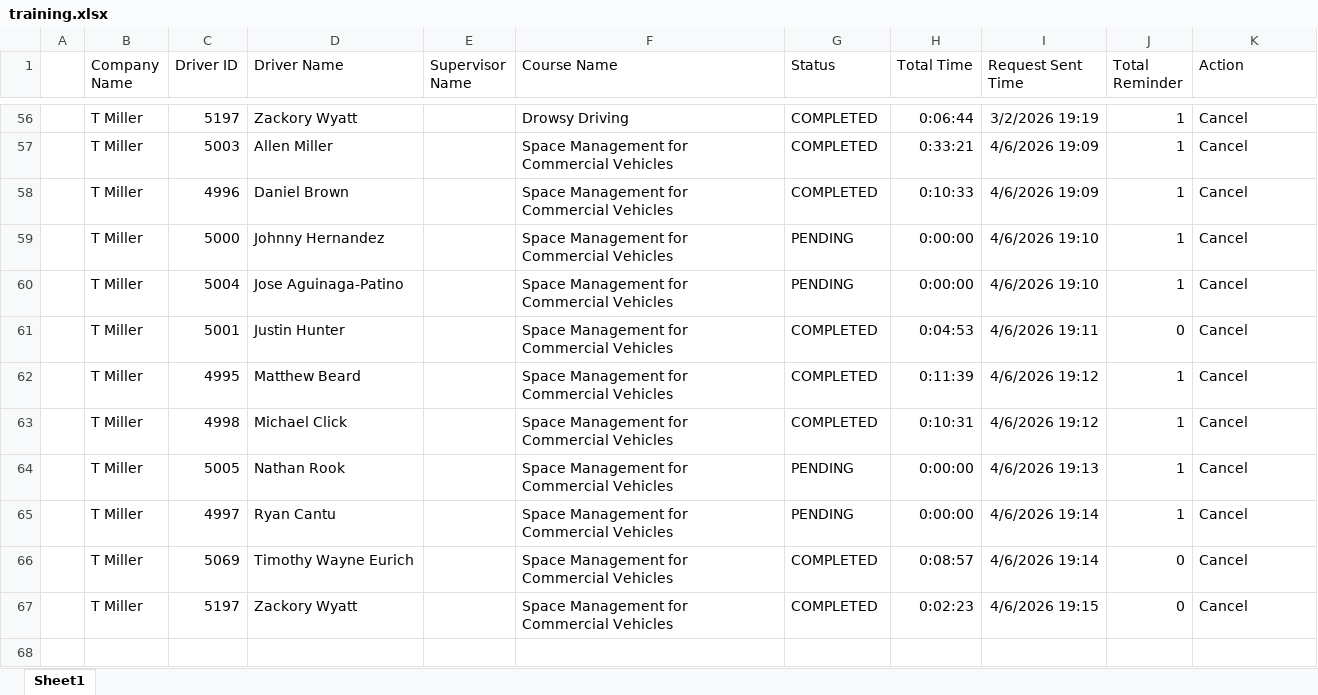
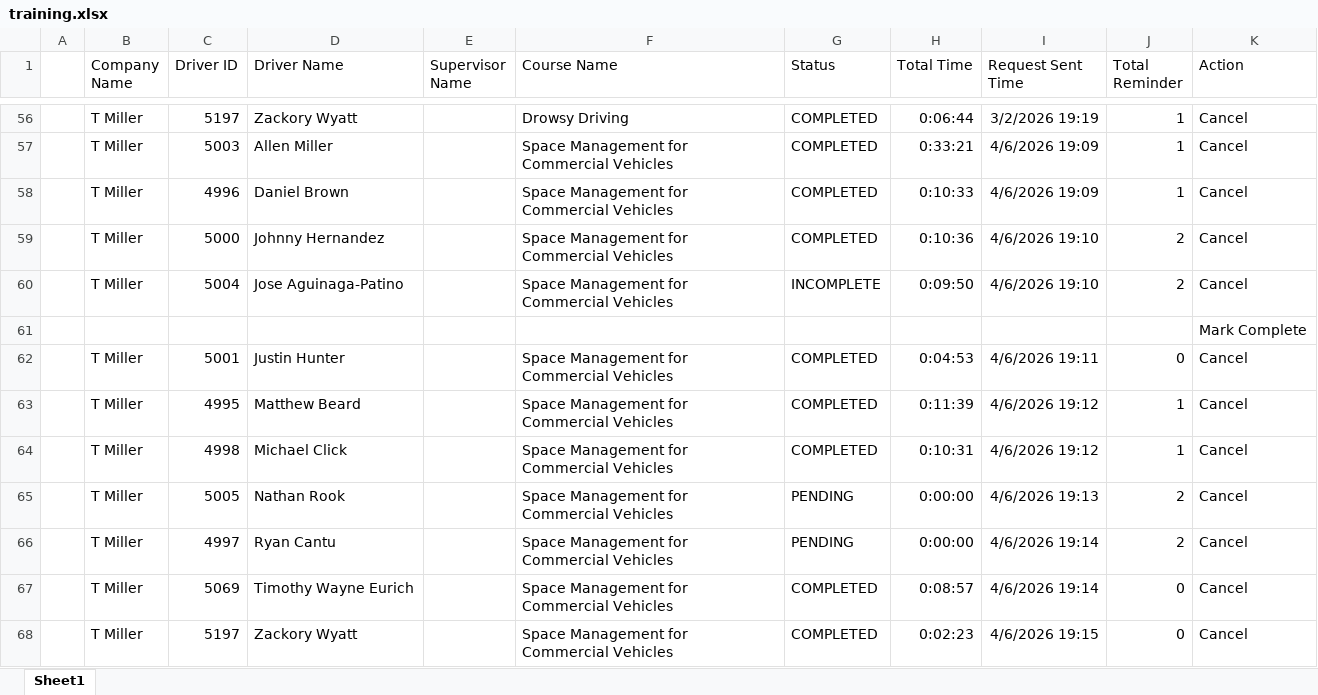
Before and after one commit to jmullins-DEN/t-miller, an Excel workbook: training.xlsx, sheet Sheet1, drawn as a sheet; only a part is shown, gaps mark what is left out; values as stored, in another font and other column widths than the file's, no borders; addresses are those after the commit; the diff names each change by its address in the sheet, - before the commit and + after, or states it on an @@ line.

```diff
--- a/training.xlsx (sheet Sheet1)
+++ b/training.xlsx (sheet Sheet1)
-G59 (Status): PENDING
+G59 (Status): COMPLETED
-H59 (Total Time): 0:00:00
+H59 (Total Time): 0:10:36
-J59:J60 (Total Reminder): 1
+J59:J60 (Total Reminder): 2
-G60 (Status): PENDING
+G60 (Status): INCOMPLETE
-H60 (Total Time): 0:00:00
+H60 (Total Time): 0:09:50
+row 61:  |  |  |  |  |  |  |  |  |  | Mark Complete
-J65:J66 (Total Reminder): 1
+J65:J66 (Total Reminder): 2
```
Also changed, not shown: camera_events.xlsx, 1 other file.
